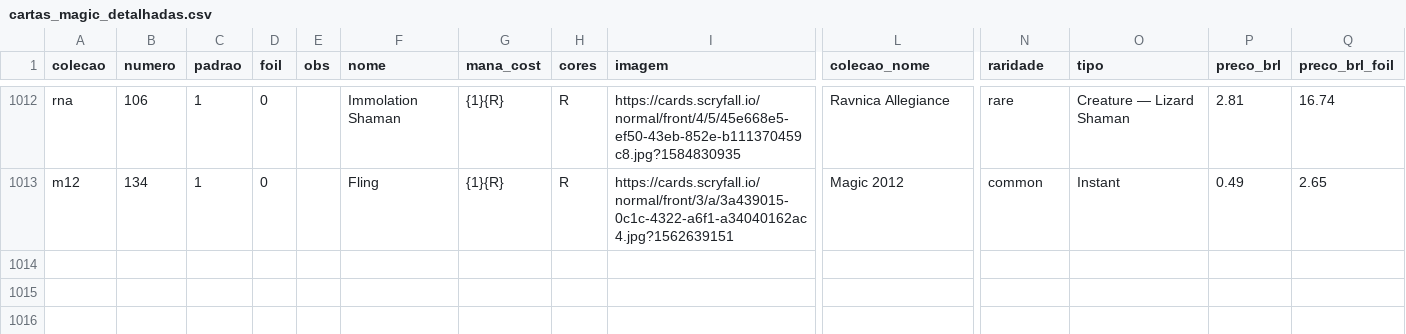
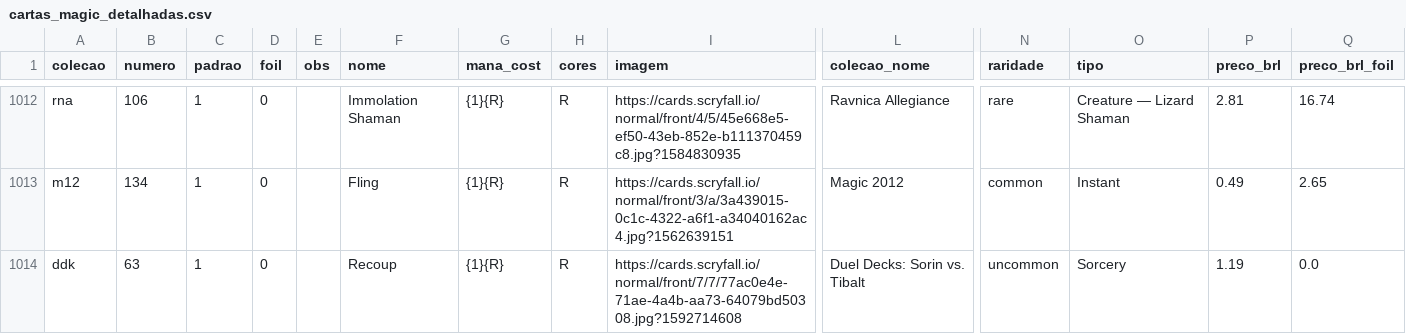
Before and after one commit to a-ruivo/mtg-cards-price-via-scryfall-api, a CSV file: cartas_magic_detalhadas.csv, drawn as a sheet; only a part is shown, gaps mark what is left out; rows hold the shown columns only; the diff names each change by its address in the sheet, - before the commit and + after, or states it on an @@ line.

Commit message:
Atualização incremental via Streamlit

```diff
--- a/cartas_magic_detalhadas.csv
+++ b/cartas_magic_detalhadas.csv
+row 1014: ddk | 63 | 1 | 0 |  | Recoup | {1}{R} | R | https://cards.scryfall.io/normal/front/7/7/77ac0e4e-71ae-4a4b-aa73-64079bd50308.jpg?1592714608 | Duel Decks: Sorin vs. Tibalt | uncommon | Sorcery | 1.19 | 0.0
```
